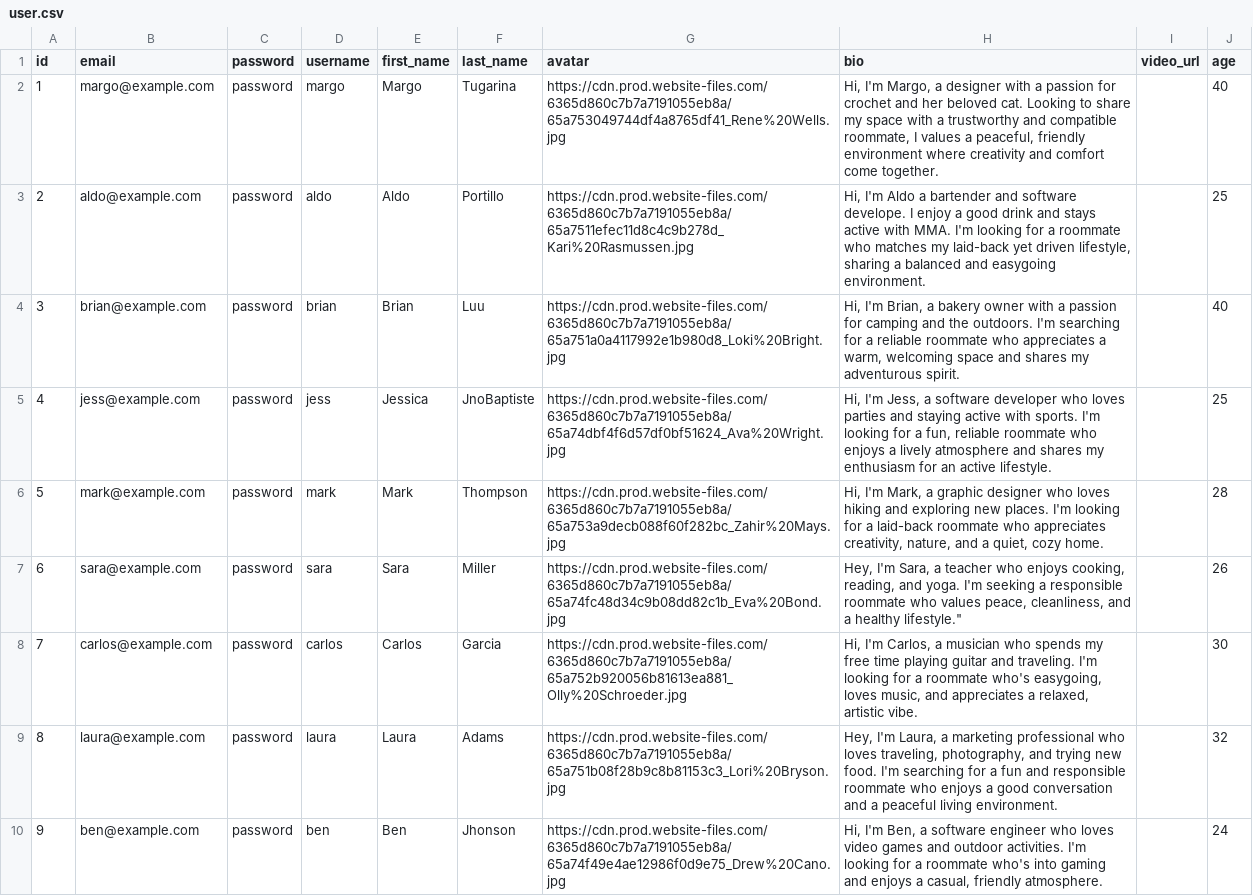
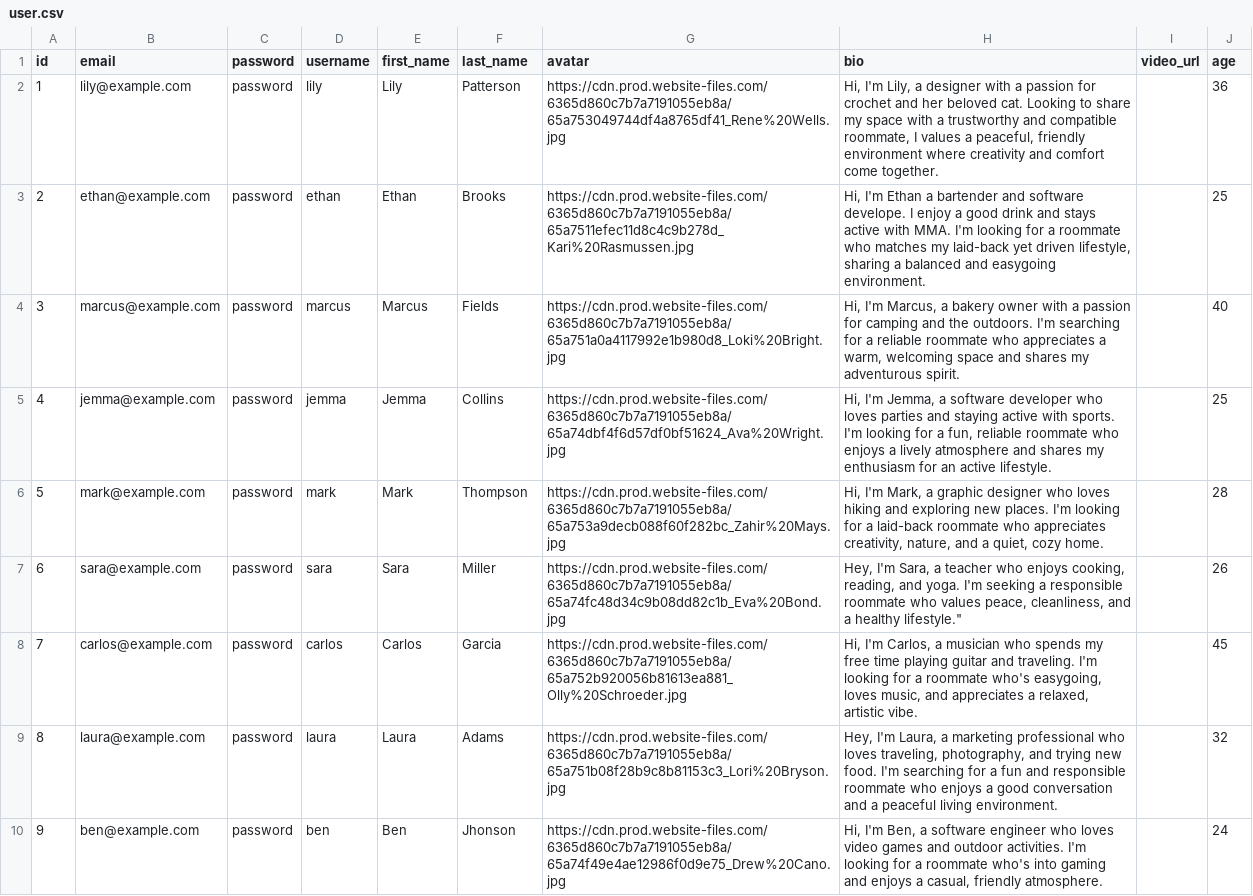
Before and after one commit to appdev-projects/rails-7-template, a CSV file: lib/sample_data/user.csv, drawn as a sheet; only a part is shown; the diff names each change by its address in the sheet, - before the commit and + after, or states it on an @@ line.

Commit message:
continued on user's page

```diff
--- a/lib/sample_data/user.csv
+++ b/lib/sample_data/user.csv
-B2 (email): margo@example.com
+B2 (email): lily@example.com
-D2 (username): margo
+D2 (username): lily
-E2 (first_name): Margo
+E2 (first_name): Lily
-F2 (last_name): Tugarina
+F2 (last_name): Patterson
-H2 (bio): Hi, I'm Margo, a designer…
+H2 (bio): Hi, I'm Lily, a designer…
-J2 (age): 40
+J2 (age): 36
-B3 (email): aldo@example.com
+B3 (email): ethan@example.com
-D3 (username): aldo
+D3 (username): ethan
-E3 (first_name): Aldo
+E3 (first_name): Ethan
-F3 (last_name): Portillo
+F3 (last_name): Brooks
-H3 (bio): Hi, I'm Aldo a bartender…
+H3 (bio): Hi, I'm Ethan a bartender…
-B4 (email): brian@example.com
+B4 (email): marcus@example.com
-D4 (username): brian
+D4 (username): marcus
-E4 (first_name): Brian
+E4 (first_name): Marcus
-F4 (last_name): Luu
+F4 (last_name): Fields
-H4 (bio): Hi, I'm Brian, a bakery…
+H4 (bio): Hi, I'm Marcus, a bakery…
-B5 (email): jess@example.com
+B5 (email): jemma@example.com
-D5 (username): jess
+D5 (username): jemma
-E5 (first_name): Jessica
+E5 (first_name): Jemma
-F5 (last_name): JnoBaptiste
+F5 (last_name): Collins
-H5 (bio): Hi, I'm Jess, a software…
+H5 (bio): Hi, I'm Jemma, a software…
-J8 (age): 30
+J8 (age): 45
```
Also changed, not shown: lib/sample_data/review.csv, 2 other files.
